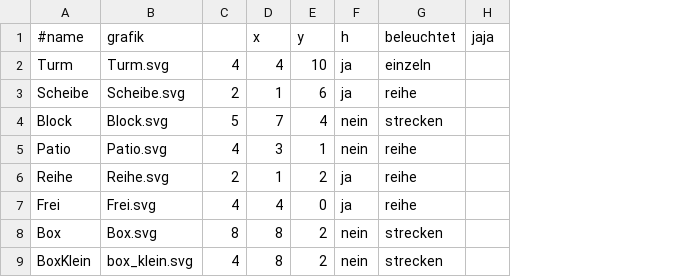
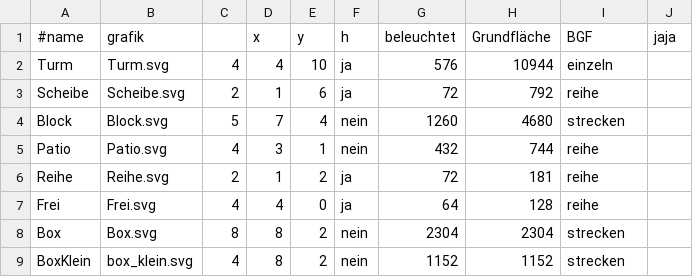
Before and after one commit to orkoden/Urbanizer, a TSV file: data/typos.tsv, drawn as a sheet; addresses are those after the commit; the diff names each change by its address in the sheet, - before the commit and + after, or states it on an @@ line.

Commit message:
added density calculator statistical data

```diff
--- a/data/typos.tsv
+++ b/data/typos.tsv
+column G (beleuchtet), rows 2-9: 576 | 72 | 1260 | 432 | 72 | 64 | 2304 | 1152
+column H (Grundfläche), rows 2-9: 10944 | 792 | 4680 | 744 | 181 | 128 | 2304 | 1152
-I1: beleuchtet
+I1: BGF
```
Also changed, not shown: 3 other files.
